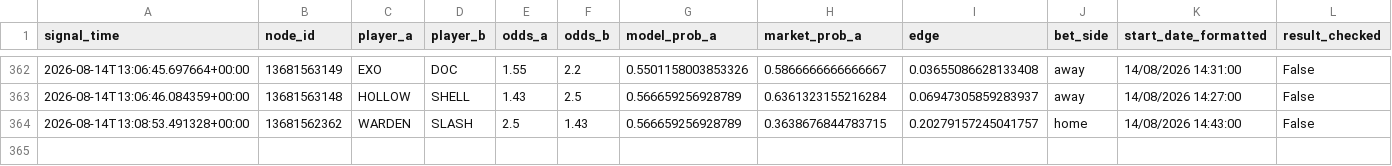
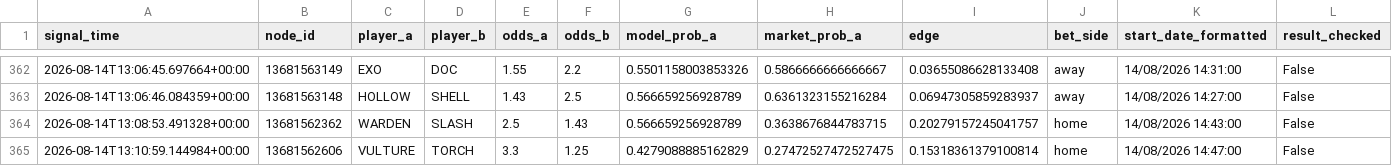
Before and after one commit to javarroba-cmd/proyecto-desde-cero, a CSV file: data/signals_log.csv, drawn as a sheet; only a part is shown, gaps mark what is left out; rows hold the shown columns only; the diff names each change by its address in the sheet, - before the commit and + after, or states it on an @@ line.

```diff
--- a/data/signals_log.csv
+++ b/data/signals_log.csv
+row 365: 2026-08-14T13:10:59.144984+00:00 | 13681562606 | VULTURE | TORCH | 3.3 | 1.25 | 0.4279088885162829 | 0.27472527472527475 | 0.15318361379100814 | home | 14/08/2026 14:47:00 | False
```
Also changed, not shown: 1 other file.
